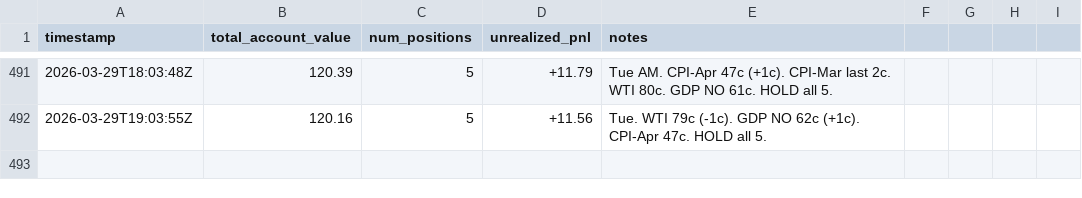
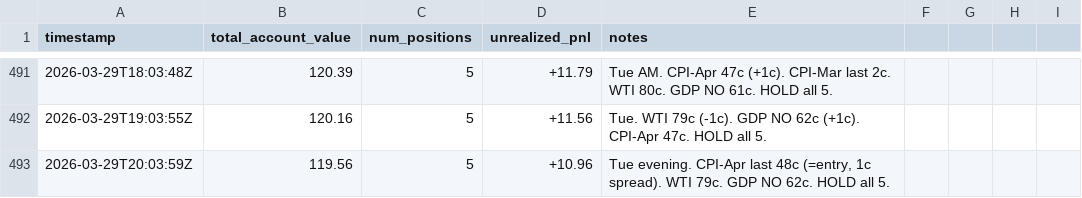
Before and after one commit to lsk567/omar-data, a CSV file: kalshi/quant/portfolio-history.csv, drawn as a sheet; only a part is shown, gaps mark what is left out.

```diff
--- a/kalshi/quant/portfolio-history.csv
+++ b/kalshi/quant/portfolio-history.csv
@@ -492 +492,2 @@ timestamp,total_account_value,num_positions,unrealized_pnl,notes
 2026-03-29T19:03:55Z,120.16,5,+11.56,"Tue. WTI 79c (-1c). GDP NO 62c (+1c). CPI-Apr 47c. HOLD all 5."
+2026-03-29T20:03:59Z,119.56,5,+10.96,"Tue evening. CPI-Apr last 48c (=entry, 1c spread). WTI 79c. GDP NO 62c. HOLD all 5."
```
Also changed, not shown: kalshi/quant/trade-log.csv.
